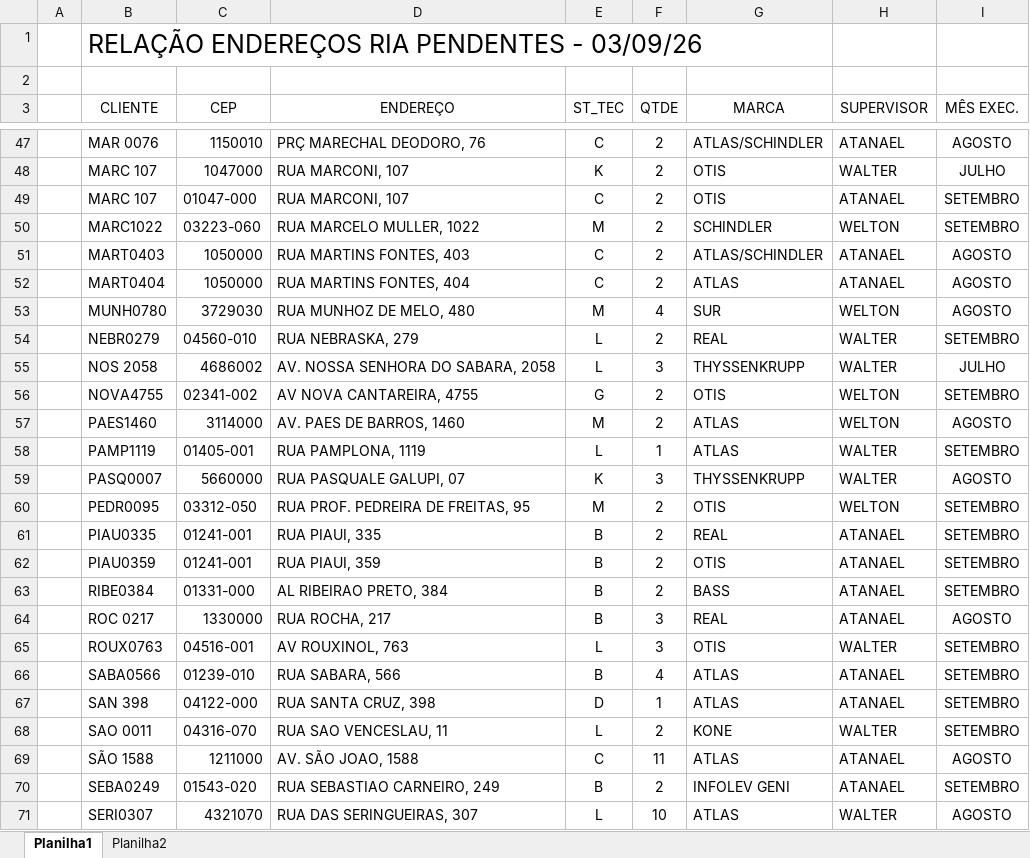
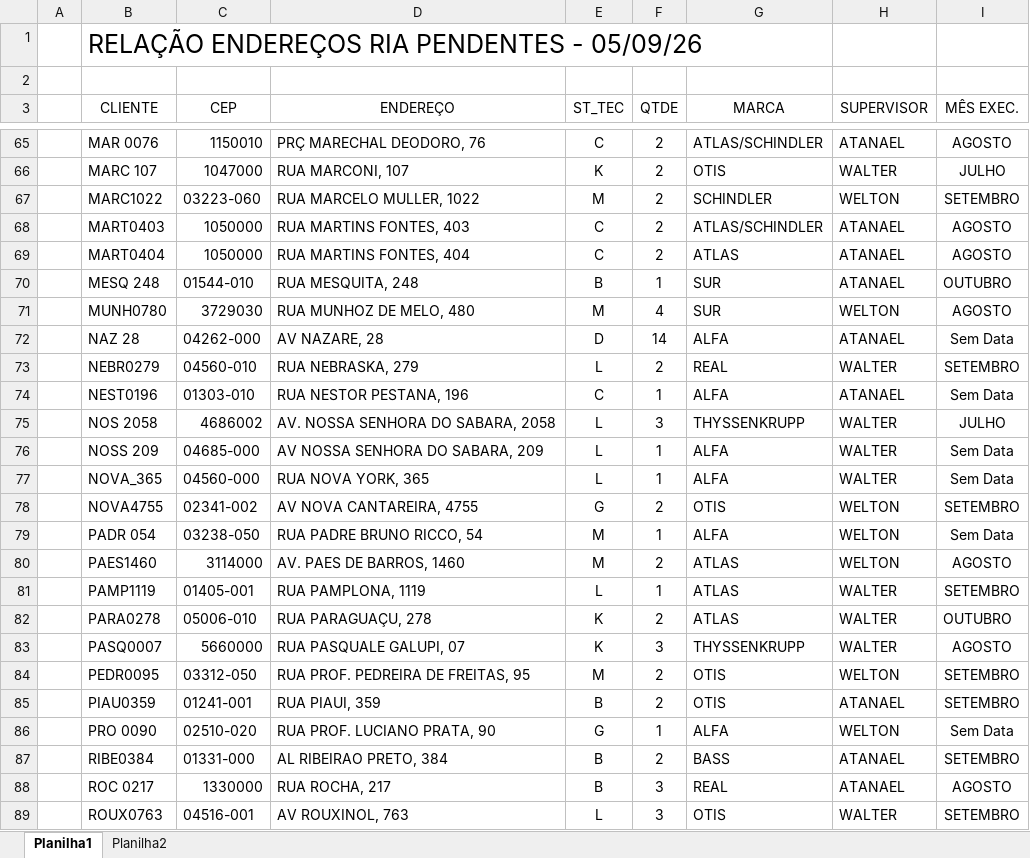
Before and after one commit to CristianoPNeves/gestao-ria, an Excel workbook: RelacaoRIAAtrasada_110826.xlsx, sheet Planilha1, drawn as a sheet; only a part is shown, gaps mark what is left out; the shorter side is filled out with more unchanged rows; values as stored, in another font and other column widths than the file's, no borders; removed rows and columns are numbered as before the commit, all else as after; the diff covers the shown part only; the diff names each change by its address in the sheet, - before the commit and + after, or states it on an @@ line.

```diff
--- a/RelacaoRIAAtrasada_110826.xlsx (sheet Planilha1)
+++ b/RelacaoRIAAtrasada_110826.xlsx (sheet Planilha1)
-B1 (CLIENTE): RELAÇÃO ENDEREÇOS RIA PENDENTES - 03/09/26
+B1 (CLIENTE): RELAÇÃO ENDEREÇOS RIA PENDENTES - 05/09/26
-row 49:  | MARC 107 | 01047-000 | RUA MARCONI, 107 | C | 2 | OTIS | ATANAEL | SETEMBRO
+row 70:  | MESQ 248 | 01544-010 | RUA MESQUITA, 248 | B | 1 | SUR | ATANAEL | OUTUBRO
+row 72:  | NAZ 28 | 04262-000 | AV NAZARE, 28 | D | 14 | ALFA | ATANAEL | Sem Data
+row 74:  | NEST0196 | 01303-010 | RUA NESTOR PESTANA, 196 | C | 1 | ALFA | ATANAEL | Sem Data
+row 76:  | NOSS 209 | 04685-000 | AV NOSSA SENHORA DO SABARA, 209 | L | 1 | ALFA | WALTER | Sem Data
+row 77:  | NOVA_365 | 04560-000 | RUA NOVA YORK, 365 | L | 1 | ALFA | WALTER | Sem Data
+row 79:  | PADR 054 | 03238-050 | RUA PADRE BRUNO RICCO, 54 | M | 1 | ALFA | WELTON | Sem Data
+row 82:  | PARA0278 | 05006-010 | RUA PARAGUAÇU, 278 | K | 2 | ATLAS | WALTER | OUTUBRO
-row 61:  | PIAU0335 | 01241-001 | RUA PIAUI, 335 | B | 2 | REAL | ATANAEL | SETEMBRO
+row 86:  | PRO 0090 | 02510-020 | RUA PROF. LUCIANO PRATA, 90 | G | 1 | ALFA | WELTON | Sem Data
```
Also changed, not shown: 33 added rows, 4 removed rows and 1 moved row elsewhere in this sheet, hidden cells, 15 other files.
